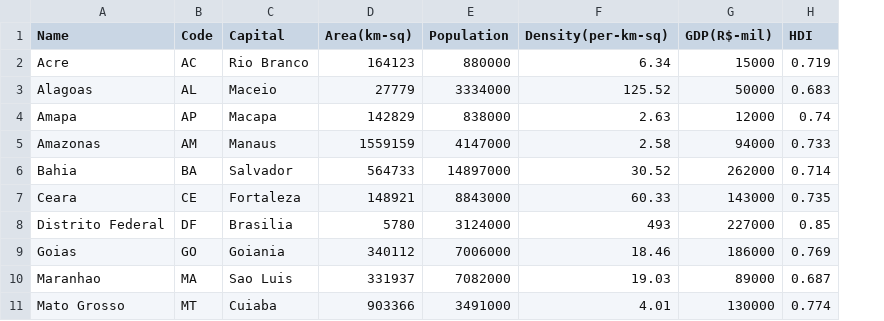
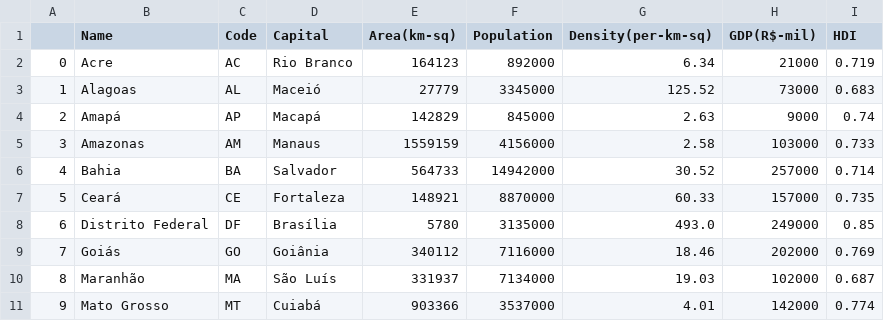
Before and after one commit to GoodnessUdochukwu/Webscraping-API-Request-Calls, a CSV file: Brazilian_states_data.csv, drawn as a sheet; only a part is shown; addresses are those after the commit; the diff covers the shown part only; the diff names each change by its address in the sheet, - before the commit and + after, or states it on an @@ line.

Commit message:
'Data_Mining_and_Collection'

```diff
--- a/Brazilian_states_data.csv
+++ b/Brazilian_states_data.csv
+column A, rows 2-11: 0 | 1 | 2 | 3 | 4 | 5 | 6 | 7 | 8 | 9
-F2 (Population): 880000
+F2 (Population): 892000
-H2 (GDP(R$-mil)): 15000
+H2 (GDP(R$-mil)): 21000
-D3 (Capital): Maceio
+D3 (Capital): Maceió
-F3 (Population): 3334000
+F3 (Population): 3345000
-H3 (GDP(R$-mil)): 50000
+H3 (GDP(R$-mil)): 73000
-B4 (Name): Amapa
+B4 (Name): Amapá
-D4 (Capital): Macapa
+D4 (Capital): Macapá
-F4 (Population): 838000
+F4 (Population): 845000
-H4 (GDP(R$-mil)): 12000
+H4 (GDP(R$-mil)): 9000
-F5 (Population): 4147000
+F5 (Population): 4156000
-H5 (GDP(R$-mil)): 94000
+H5 (GDP(R$-mil)): 103000
-F6 (Population): 14897000
+F6 (Population): 14942000
-H6 (GDP(R$-mil)): 262000
+H6 (GDP(R$-mil)): 257000
-B7 (Name): Ceara
+B7 (Name): Ceará
-F7 (Population): 8843000
+F7 (Population): 8870000
-H7 (GDP(R$-mil)): 143000
+H7 (GDP(R$-mil)): 157000
-D8 (Capital): Brasilia
+D8 (Capital): Brasília
-F8 (Population): 3124000
+F8 (Population): 3135000
-G8 (Density(per-km-sq)): 493
+G8 (Density(per-km-sq)): 493.0
-H8 (GDP(R$-mil)): 227000
+H8 (GDP(R$-mil)): 249000
-B9 (Name): Goias
+B9 (Name): Goiás
-D9 (Capital): Goiania
+D9 (Capital): Goiânia
-F9 (Population): 7006000
+F9 (Population): 7116000
-H9 (GDP(R$-mil)): 186000
+H9 (GDP(R$-mil)): 202000
-B10 (Name): Maranhao
+B10 (Name): Maranhão
-D10 (Capital): Sao Luis
+D10 (Capital): São Luís
-F10 (Population): 7082000
+F10 (Population): 7134000
-H10 (GDP(R$-mil)): 89000
+H10 (GDP(R$-mil)): 102000
-D11 (Capital): Cuiaba
+D11 (Capital): Cuiabá
-F11 (Population): 3491000
+F11 (Population): 3537000
-H11 (GDP(R$-mil)): 130000
+H11 (GDP(R$-mil)): 142000
```
Also changed, not shown: 46 edited cells elsewhere in this file, Brazilian_states_demo.csv.
